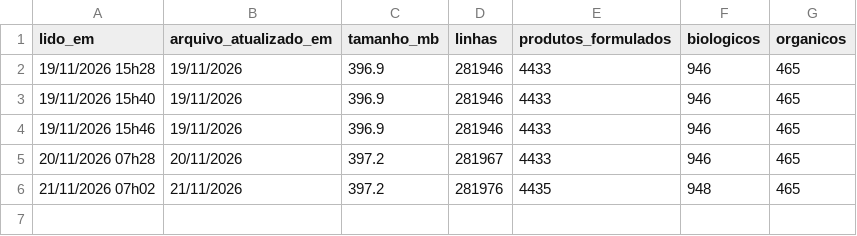
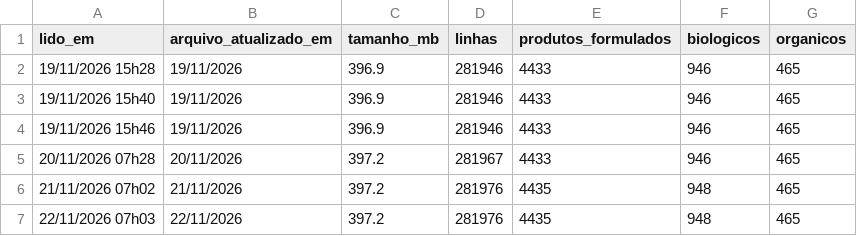
Before and after one commit to felipejoseramos88/Dados-Registros-Biologicos, a CSV file: dados/historico.csv, drawn as a sheet; the diff names each change by its address in the sheet, - before the commit and + after, or states it on an @@ line.

```diff
--- a/dados/historico.csv
+++ b/dados/historico.csv
+row 7: 22/11/2026 07h03 | 22/11/2026 | 397.2 | 281976 | 4435 | 948 | 465
```
Also changed, not shown: 2 other files.
